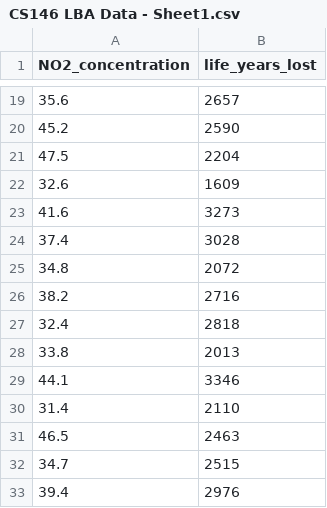
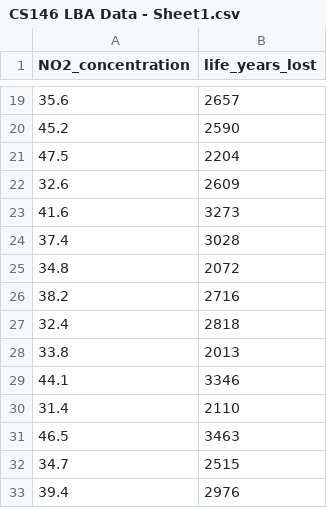
Before and after one commit to Nino-Zh/CS146-LBA-Data, a CSV file: CS146 LBA Data - Sheet1.csv, drawn as a sheet; only a part is shown, gaps mark what is left out.

Commit message:
Update CS146 LBA Data - Sheet1.csv

```diff
--- a/CS146 LBA Data - Sheet1.csv
+++ b/CS146 LBA Data - Sheet1.csv
@@ -21,3 +21,3 @@
 47.5,2204
-32.6,1609
+32.6,2609
 41.6,3273
@@ -30,3 +30,3 @@
 31.4,2110
-46.5,2463
+46.5,3463
 34.7,2515
```
